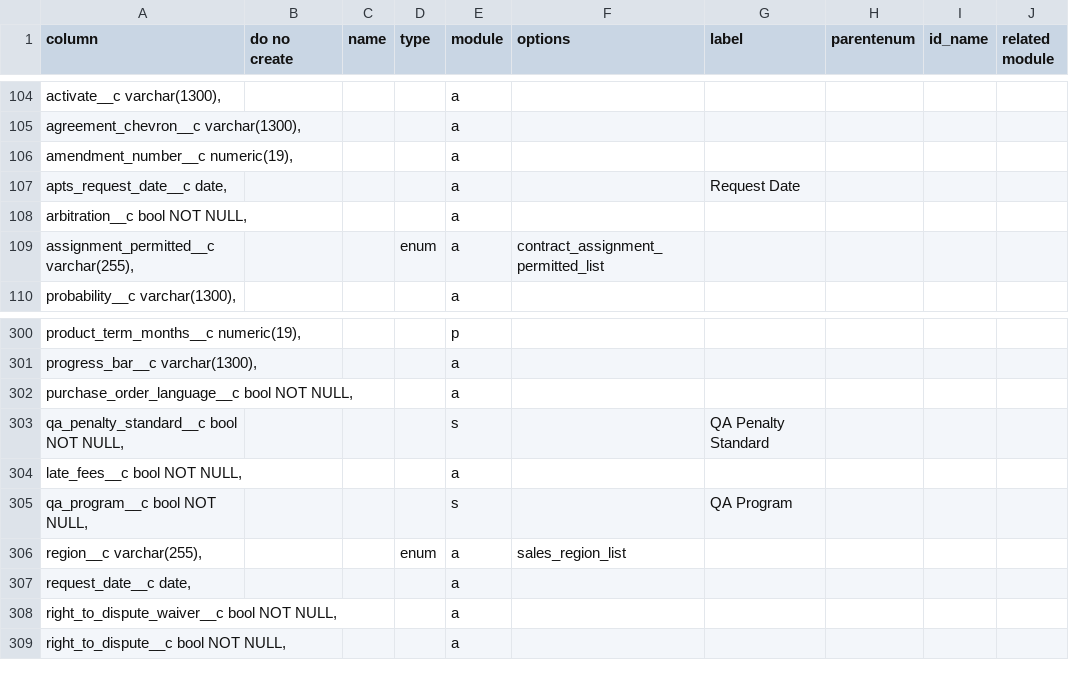
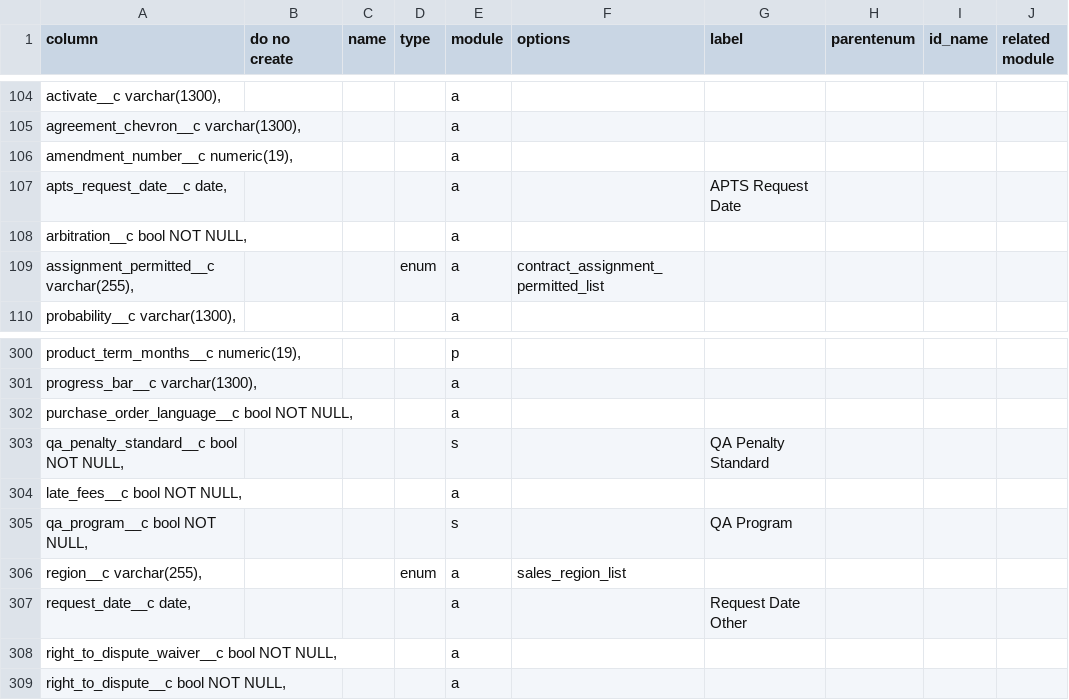
Before and after one commit to stew2714/SuiteCRM, a CSV file: custom/include/AgreementFieldImport/agree.csv, drawn as a sheet; only a part is shown, gaps mark what is left out.

Commit message:
CSV changes for request date in agreements

```diff
--- a/custom/include/AgreementFieldImport/agree.csv
+++ b/custom/include/AgreementFieldImport/agree.csv
@@ -106,3 +106,3 @@ column,do no create,name,type,module,options,label,parentenum,id_name,related mo
 "   amendment_number__c numeric(19),",,,,a,,,,,
-"   apts_request_date__c date,",,,,a,,Request Date,,,
+"   apts_request_date__c date,",,,,a,,APTS Request Date,,,
 "   arbitration__c bool NOT NULL,",,,,a,,,,,
@@ -306,3 +306,3 @@ column,do no create,name,type,module,options,label,parentenum,id_name,related mo
 "   region__c varchar(255),",,,enum,a,sales_region_list,,,,
-"   request_date__c date,",,,,a,,,,,
+"   request_date__c date,",,,,a,,Request Date Other,,,
 "   right_to_dispute_waiver__c bool NOT NULL,",,,,a,,,,,
```
Also changed, not shown: 15 other files.
